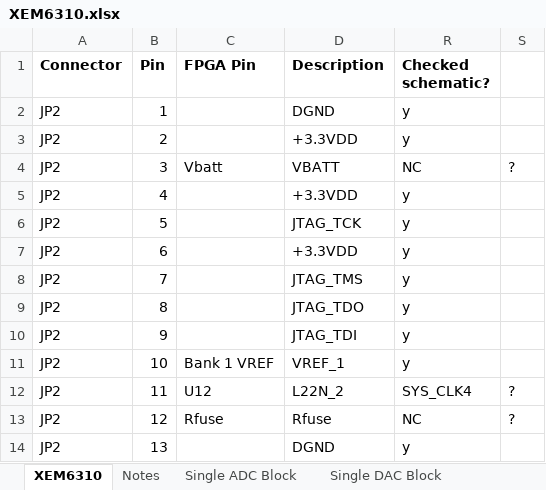
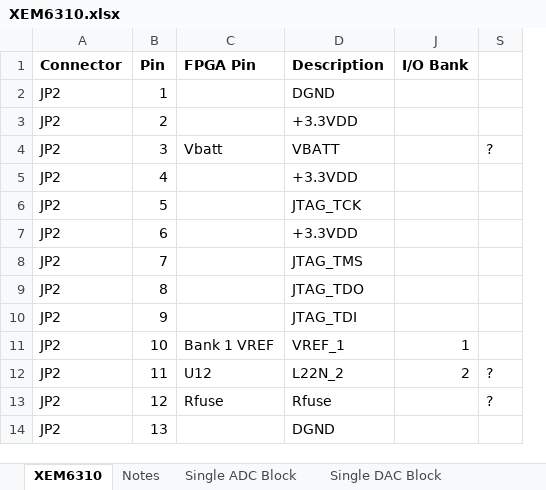
Before and after one commit to lucask07/open_covg_daq_pcb, an Excel workbook: documentation/signals/XEM6310.xlsx, sheet XEM6310, drawn as a sheet; only a part is shown; values as stored, in another font and other column widths than the file's, no borders; removed rows and columns are numbered as before the commit, all else as after; the diff names each change by its address in the sheet, - before the commit and + after, or states it on an @@ line.

```diff
--- a/documentation/signals/XEM6310.xlsx (sheet XEM6310)
+++ b/documentation/signals/XEM6310.xlsx (sheet XEM6310)
@@ column R (Checked schematic?) hidden, rows 2-14: y | y | NC | y | y | y | y | y | y | y | SYS_CLK4 | NC | y @@
@@ column J (I/O Bank) unhidden, rows 11-12: 1 | 2 @@
```
Also changed, not shown: schedule/tracker.xlsx, 14 other files.
